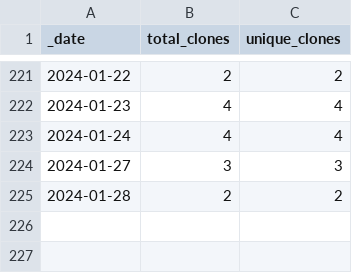
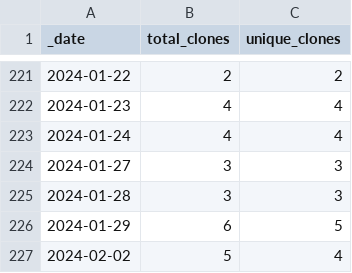
Before and after one commit to roberts-farm-of-ideas/8, a CSV file: traffic/clones.csv, drawn as a sheet; only a part is shown, gaps mark what is left out.

```diff
--- a/traffic/clones.csv
+++ b/traffic/clones.csv
@@ -224,2 +224,4 @@ _date,total_clones,unique_clones
 2024-01-27,3,3
-2024-01-28,2,2
+2024-01-28,3,3
+2024-01-29,6,5
+2024-02-02,5,4
```
Also changed, not shown: 1 other file.
